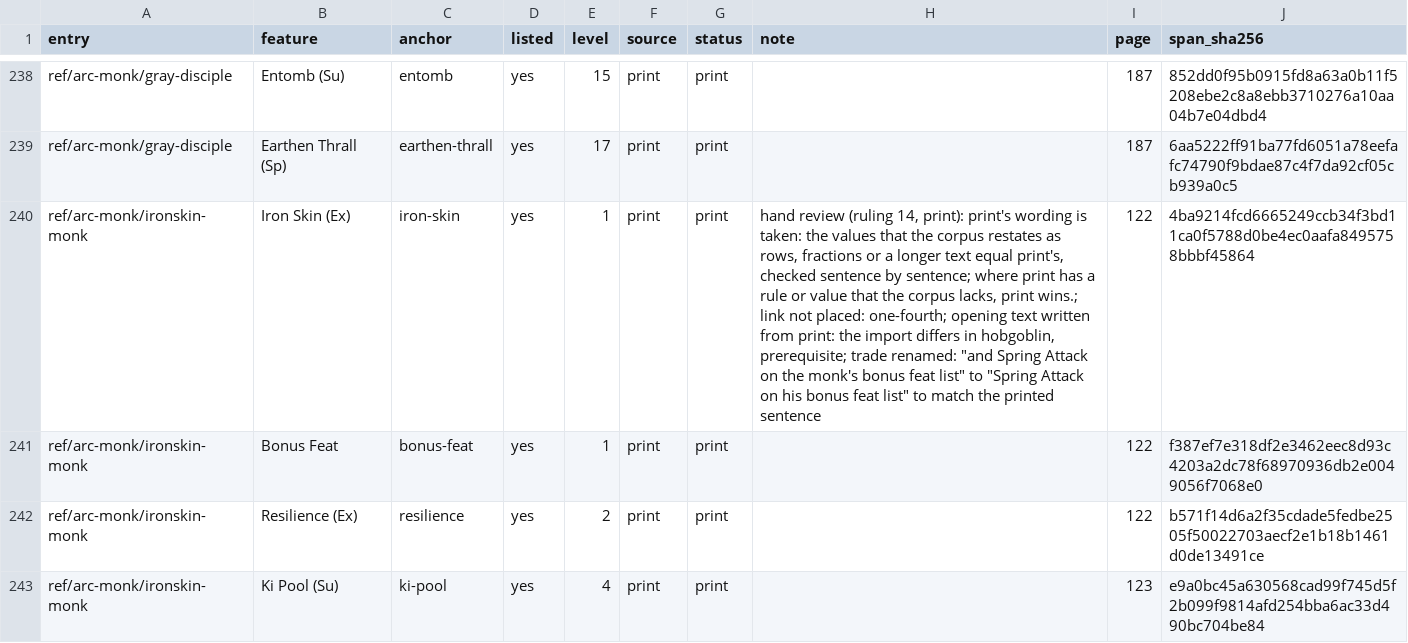
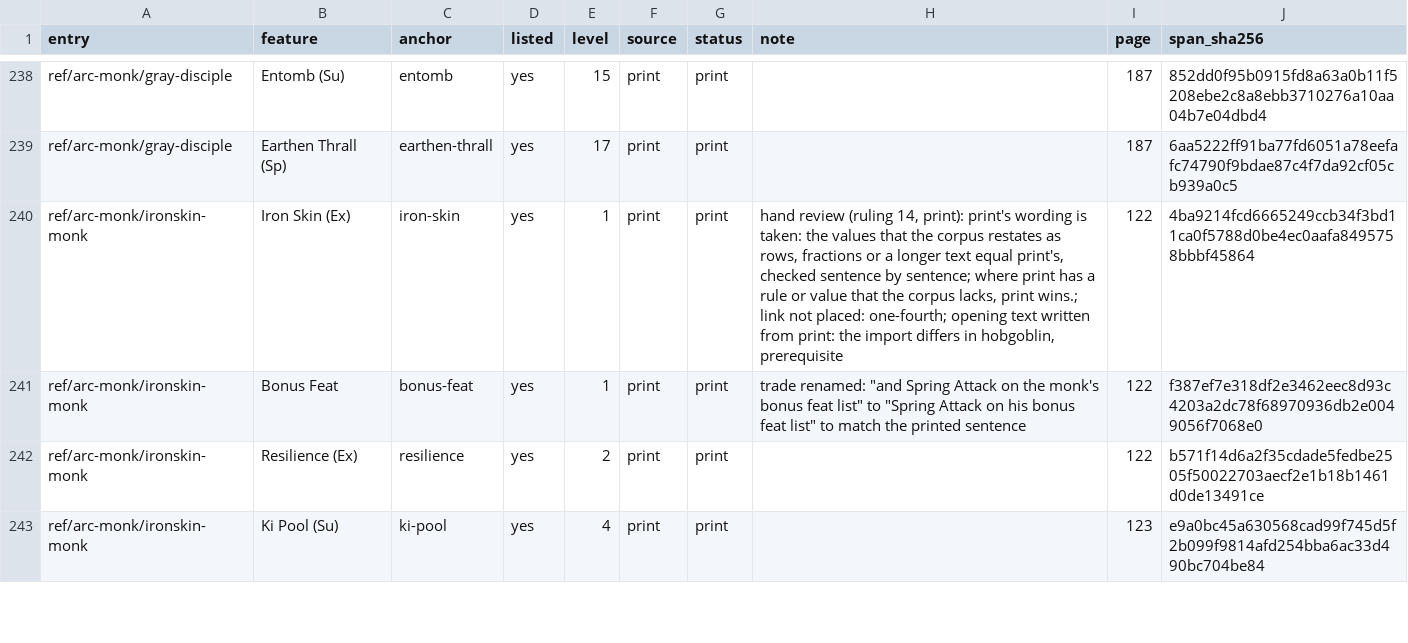
Before and after one commit to phynics/cast-iron-data, a TSV file: scripts/feature-prose-540-advanced-race-guide.tsv, drawn as a sheet; only a part is shown, gaps mark what is left out; the diff names each change by its address in the sheet, - before the commit and + after, or states it on an @@ line.

```diff
--- a/scripts/feature-prose-540-advanced-race-guide.tsv
+++ b/scripts/feature-prose-540-advanced-race-guide.tsv
-H240 (note): …in hobgoblin, prerequisite; trade renamed: "and Spring Attack on the monk's bonus feat list" to "Spring Attack on his bonus feat list" to match the printed sentence
+H240 (note): …in hobgoblin, prerequisite
-H241 (note): (empty)
+H241 (note): trade renamed: "and Spring Attack on the monk's bonus feat list" to "Spring Attack on his bonus feat list" to match the printed sentence
```
Also changed, not shown: 2 other files.
